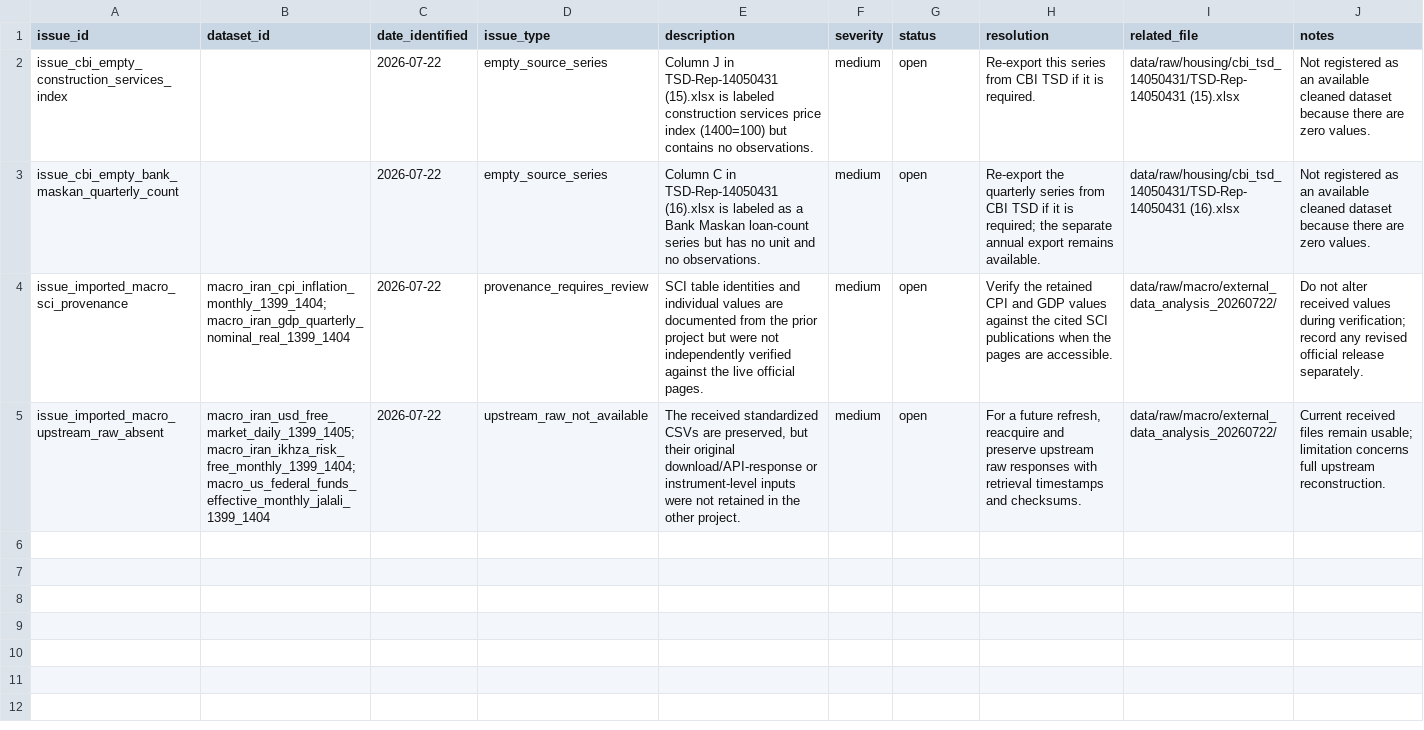
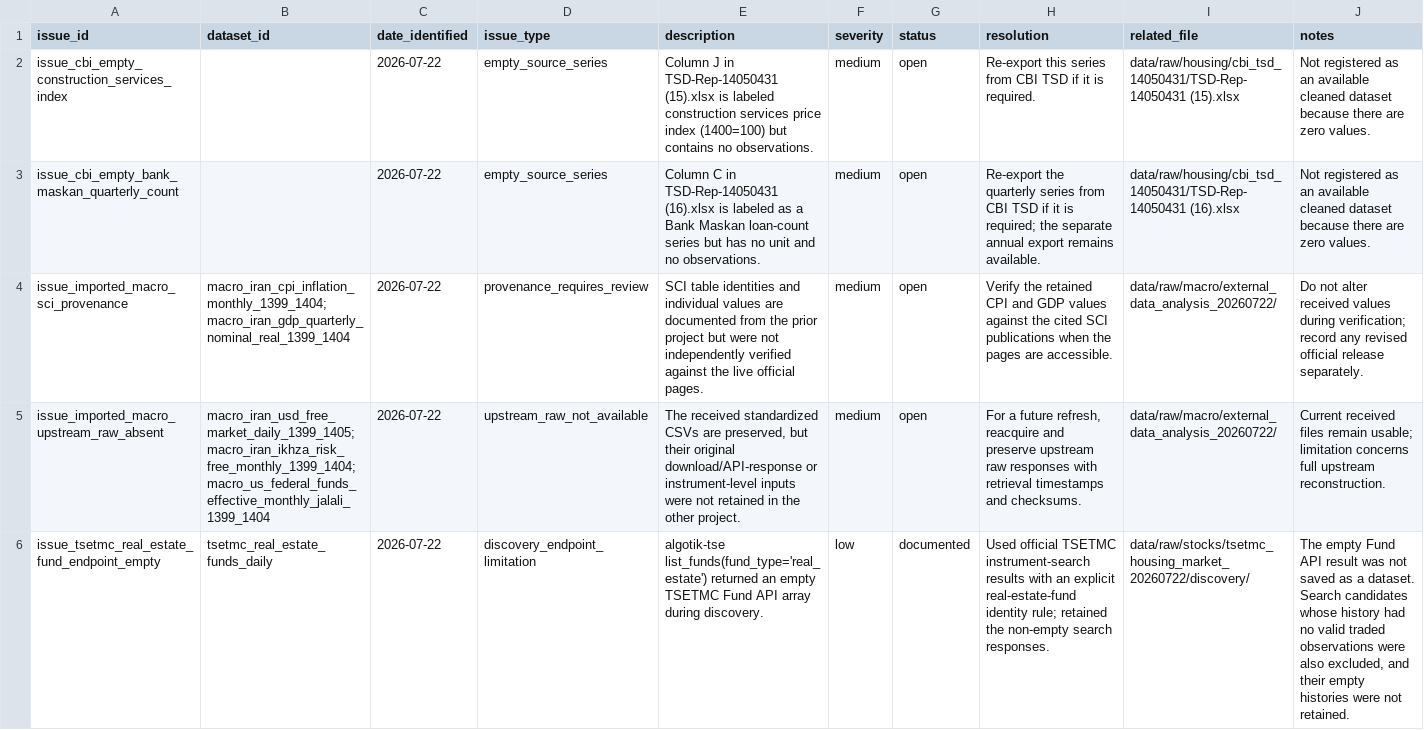
Before and after one commit to amirabadimm/iran-housing-data, a CSV file: metadata/data_issues.csv, drawn as a sheet; the diff names each change by its address in the sheet, - before the commit and + after, or states it on an @@ line.

```diff
--- a/metadata/data_issues.csv
+++ b/metadata/data_issues.csv
+row 6: issue_tsetmc_real_estate_fund_endpoint_empty | tsetmc_real_estate_funds_daily | 2026-07-22 | discovery_endpoint_limitation | algotik-tse list_funds(fund_type='real_estate') returned an empty TSETMC Fund API array during discovery. | low | documented | Used official TSETMC instrument-search results with an explicit real-estate-fund identity rule; retained the non-empty search responses. | data/raw/stocks/tsetmc_housing_market_20260722/discovery/ | The empty Fund API result was not saved as a dataset. Search candidates whose history had no valid traded observations were also excluded, and their empty histories were not retained.
```
Also changed, not shown: metadata/file_manifest.csv, metadata/source_registry.csv, 25 other files.
